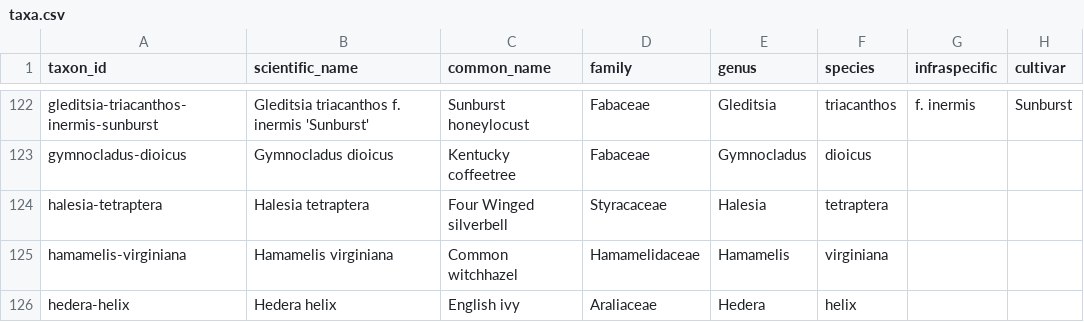
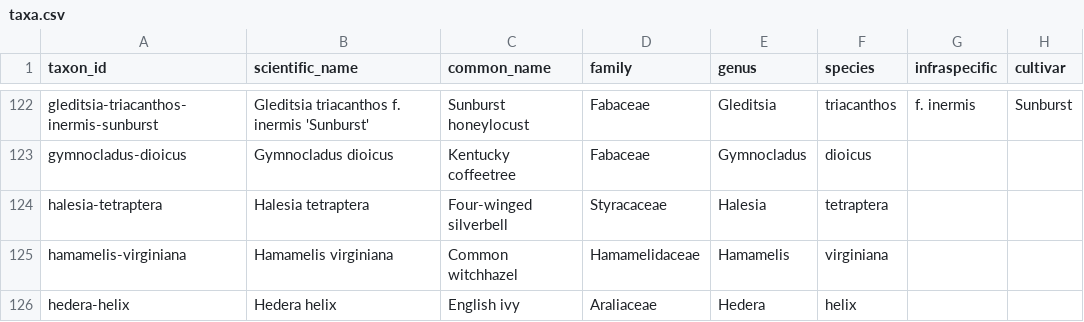
Before and after one commit to durodriguez/Florestas_VT, a CSV file: data/taxa.csv, drawn as a sheet; only a part is shown, gaps mark what is left out; the diff covers the shown part only; the diff names each change by its address in the sheet, - before the commit and + after, or states it on an @@ line.

```diff
--- a/data/taxa.csv
+++ b/data/taxa.csv
-C124 (common_name): Four Winged silverbell
+C124 (common_name): Four-winged silverbell
```
Also changed, not shown: 12 edited cells elsewhere in this file, data/species-aliases.csv, 1 other file.
